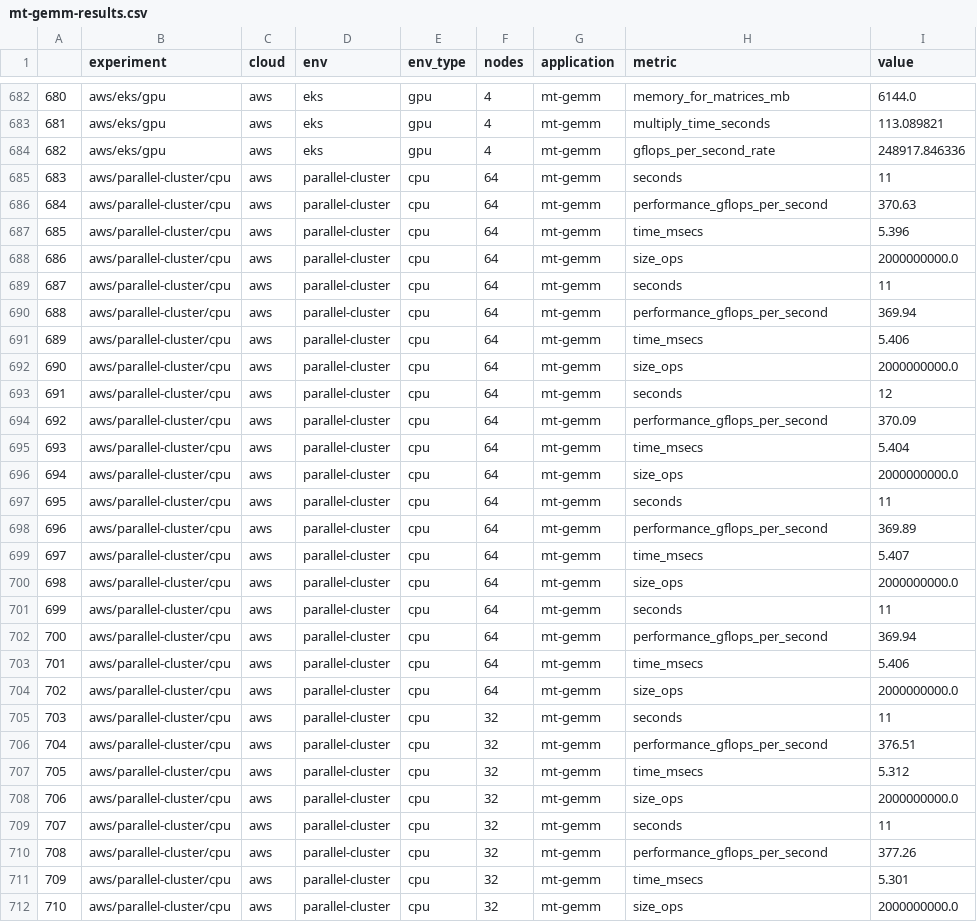
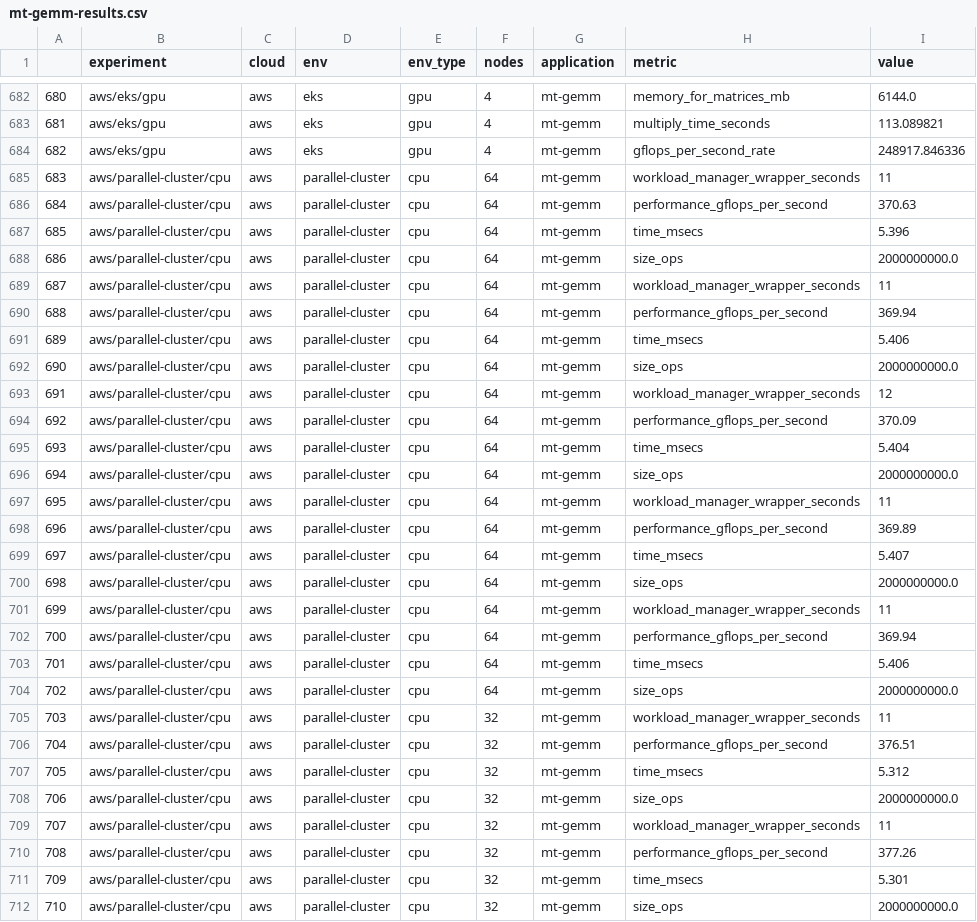
Before and after one commit to converged-computing/performance-study, a CSV file: analysis/mt-gemm/data/mt-gemm-results.csv, drawn as a sheet; only a part is shown, gaps mark what is left out; the diff covers the shown part only.

Commit message:
analysis: add minife
I am also ensuring there is shared logic to parse
the experiment filenames, and improving the label
for the workload wrapper seconds.

Signed-off-by: vsoch <vsoch@users.noreply.github.com>

```diff
--- a/analysis/mt-gemm/data/mt-gemm-results.csv
+++ b/analysis/mt-gemm/data/mt-gemm-results.csv
@@ -684,3 +684,3 @@
 682,aws/eks/gpu,aws,eks,gpu,4,mt-gemm,gflops_per_second_rate,248917.846336
-683,aws/parallel-cluster/cpu,aws,parallel-cluster,cpu,64,mt-gemm,seconds,11
+683,aws/parallel-cluster/cpu,aws,parallel-cluster,cpu,64,mt-gemm,workload_manager_wrapper_seconds,11
 684,aws/parallel-cluster/cpu,aws,parallel-cluster,cpu,64,mt-gemm,performance_gflops_per_second,370.63
@@ -688,3 +688,3 @@
 686,aws/parallel-cluster/cpu,aws,parallel-cluster,cpu,64,mt-gemm,size_ops,2000000000.0
-687,aws/parallel-cluster/cpu,aws,parallel-cluster,cpu,64,mt-gemm,seconds,11
+687,aws/parallel-cluster/cpu,aws,parallel-cluster,cpu,64,mt-gemm,workload_manager_wrapper_seconds,11
 688,aws/parallel-cluster/cpu,aws,parallel-cluster,cpu,64,mt-gemm,performance_gflops_per_second,369.94
@@ -692,3 +692,3 @@
 690,aws/parallel-cluster/cpu,aws,parallel-cluster,cpu,64,mt-gemm,size_ops,2000000000.0
-691,aws/parallel-cluster/cpu,aws,parallel-cluster,cpu,64,mt-gemm,seconds,12
+691,aws/parallel-cluster/cpu,aws,parallel-cluster,cpu,64,mt-gemm,workload_manager_wrapper_seconds,12
 692,aws/parallel-cluster/cpu,aws,parallel-cluster,cpu,64,mt-gemm,performance_gflops_per_second,370.09
@@ -696,3 +696,3 @@
 694,aws/parallel-cluster/cpu,aws,parallel-cluster,cpu,64,mt-gemm,size_ops,2000000000.0
-695,aws/parallel-cluster/cpu,aws,parallel-cluster,cpu,64,mt-gemm,seconds,11
+695,aws/parallel-cluster/cpu,aws,parallel-cluster,cpu,64,mt-gemm,workload_manager_wrapper_seconds,11
 696,aws/parallel-cluster/cpu,aws,parallel-cluster,cpu,64,mt-gemm,performance_gflops_per_second,369.89
@@ -700,3 +700,3 @@
 698,aws/parallel-cluster/cpu,aws,parallel-cluster,cpu,64,mt-gemm,size_ops,2000000000.0
-699,aws/parallel-cluster/cpu,aws,parallel-cluster,cpu,64,mt-gemm,seconds,11
+699,aws/parallel-cluster/cpu,aws,parallel-cluster,cpu,64,mt-gemm,workload_manager_wrapper_seconds,11
 700,aws/parallel-cluster/cpu,aws,parallel-cluster,cpu,64,mt-gemm,performance_gflops_per_second,369.94
@@ -704,3 +704,3 @@
 702,aws/parallel-cluster/cpu,aws,parallel-cluster,cpu,64,mt-gemm,size_ops,2000000000.0
-703,aws/parallel-cluster/cpu,aws,parallel-cluster,cpu,32,mt-gemm,seconds,11
+703,aws/parallel-cluster/cpu,aws,parallel-cluster,cpu,32,mt-gemm,workload_manager_wrapper_seconds,11
 704,aws/parallel-cluster/cpu,aws,parallel-cluster,cpu,32,mt-gemm,performance_gflops_per_second,376.51
@@ -708,3 +708,3 @@
 706,aws/parallel-cluster/cpu,aws,parallel-cluster,cpu,32,mt-gemm,size_ops,2000000000.0
-707,aws/parallel-cluster/cpu,aws,parallel-cluster,cpu,32,mt-gemm,seconds,11
+707,aws/parallel-cluster/cpu,aws,parallel-cluster,cpu,32,mt-gemm,workload_manager_wrapper_seconds,11
 708,aws/parallel-cluster/cpu,aws,parallel-cluster,cpu,32,mt-gemm,performance_gflops_per_second,377.26
```
Also changed, not shown: 190 edited cells elsewhere in this file, 44 other files.
